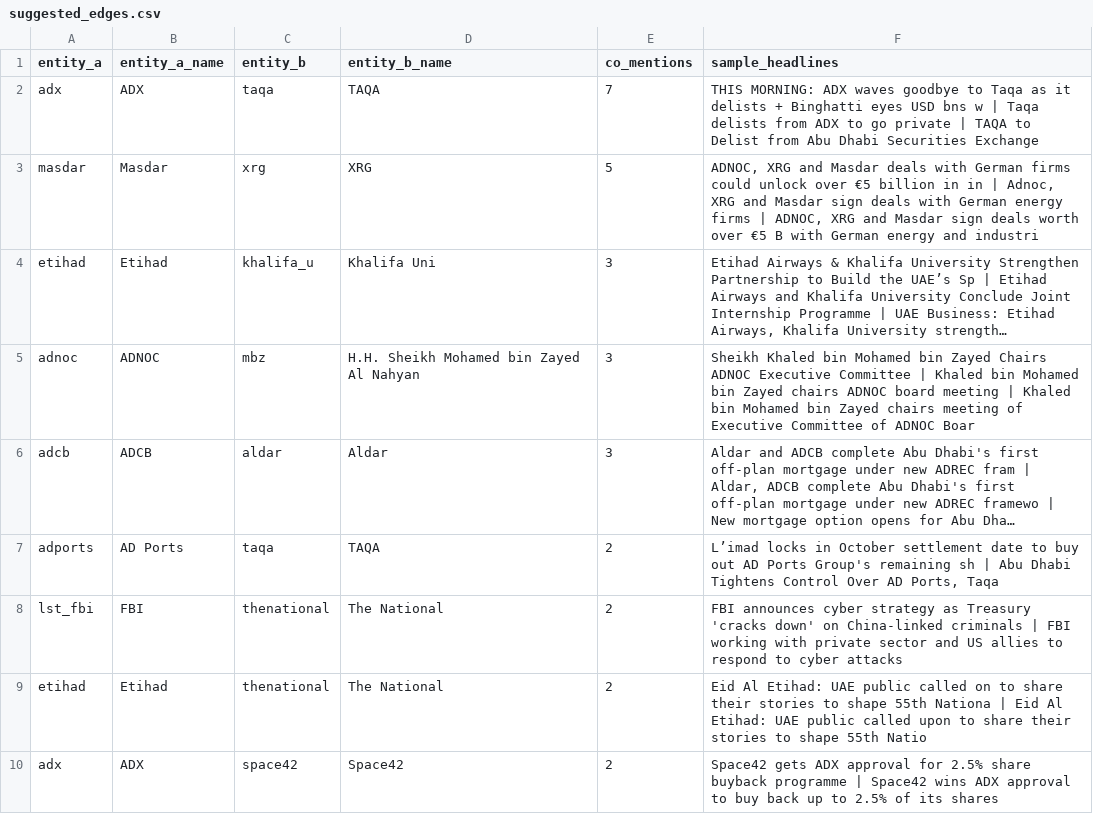
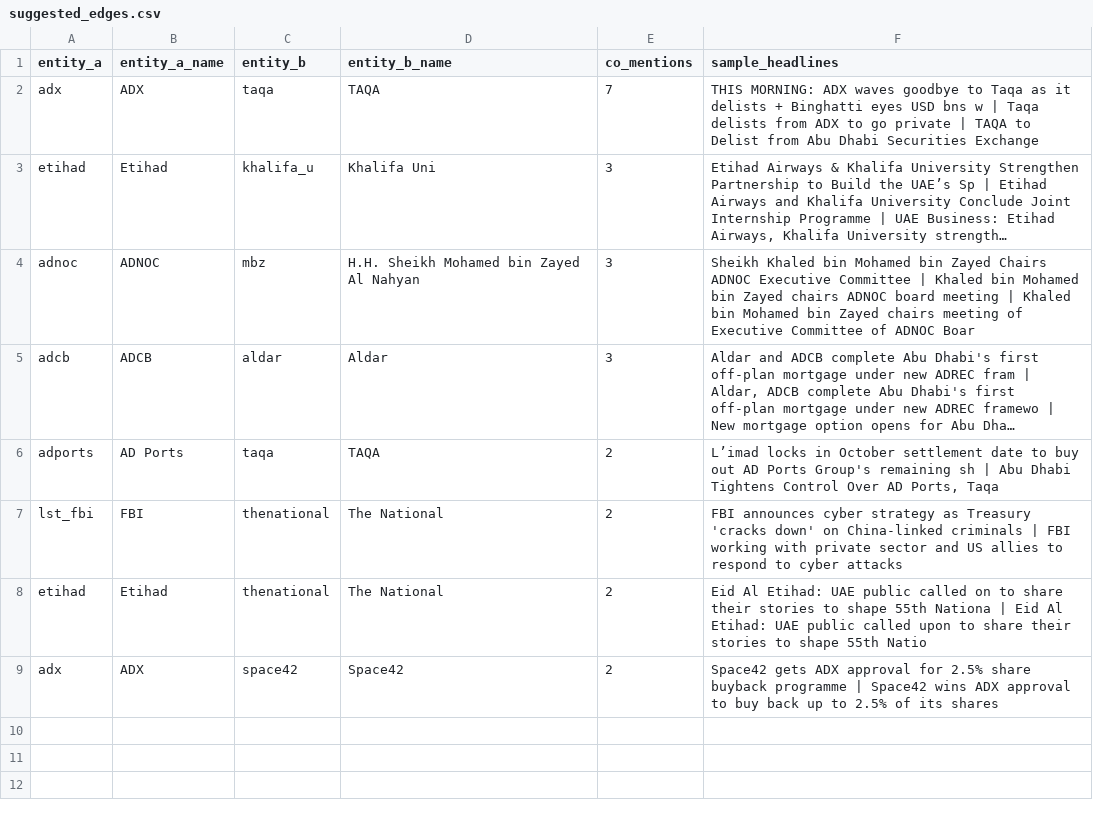
Before and after one commit to qizhangumich/power_network, a CSV file: data/suggested_edges.csv, drawn as a sheet; long unchanged cells end in …; the diff names each change by its address in the sheet, - before the commit and + after, or states it on an @@ line.

```diff
--- a/data/suggested_edges.csv
+++ b/data/suggested_edges.csv
-row 3: masdar | Masdar | xrg | XRG | 5 | ADNOC, XRG and Masdar deals with German firms could unlock over €5 billion in in | Adnoc, XRG and Masdar sign deals with German energy firms | ADNOC, XRG and Masdar sign deals worth over €5 B with German energy and industri
```
Also changed, not shown: data/backfill_queue.csv, data/ownership.csv, 16 other files.
